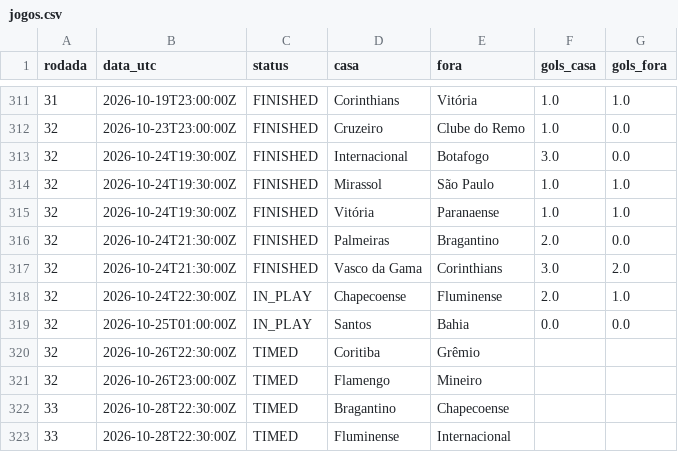
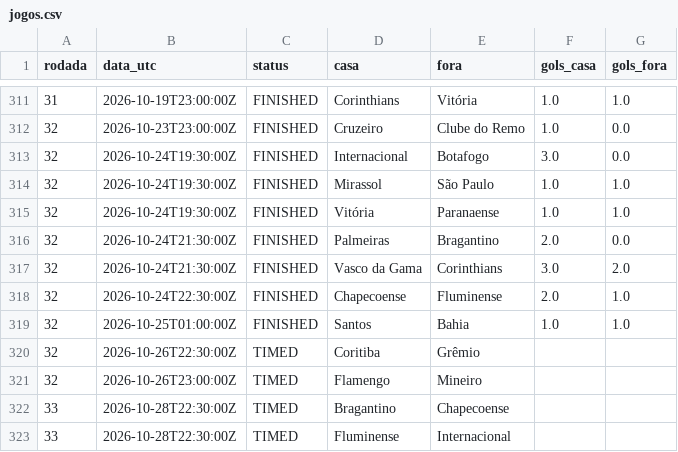
Before and after one commit to saulo445/brasileirao-tracker, a CSV file: data/jogos.csv, drawn as a sheet; only a part is shown, gaps mark what is left out.

```diff
--- a/data/jogos.csv
+++ b/data/jogos.csv
@@ -317,4 +317,4 @@ rodada,data_utc,status,casa,fora,gols_casa,gols_fora
 32,2026-10-24T21:30:00Z,FINISHED,Vasco da Gama,Corinthians,3.0,2.0
-32,2026-10-24T22:30:00Z,IN_PLAY,Chapecoense,Fluminense,2.0,1.0
-32,2026-10-25T01:00:00Z,IN_PLAY,Santos,Bahia,0.0,0.0
+32,2026-10-24T22:30:00Z,FINISHED,Chapecoense,Fluminense,2.0,1.0
+32,2026-10-25T01:00:00Z,FINISHED,Santos,Bahia,1.0,1.0
 32,2026-10-26T22:30:00Z,TIMED,Coritiba,Grêmio,,
```
Also changed, not shown: data/historico_probabilidades.csv, 1 other file.
